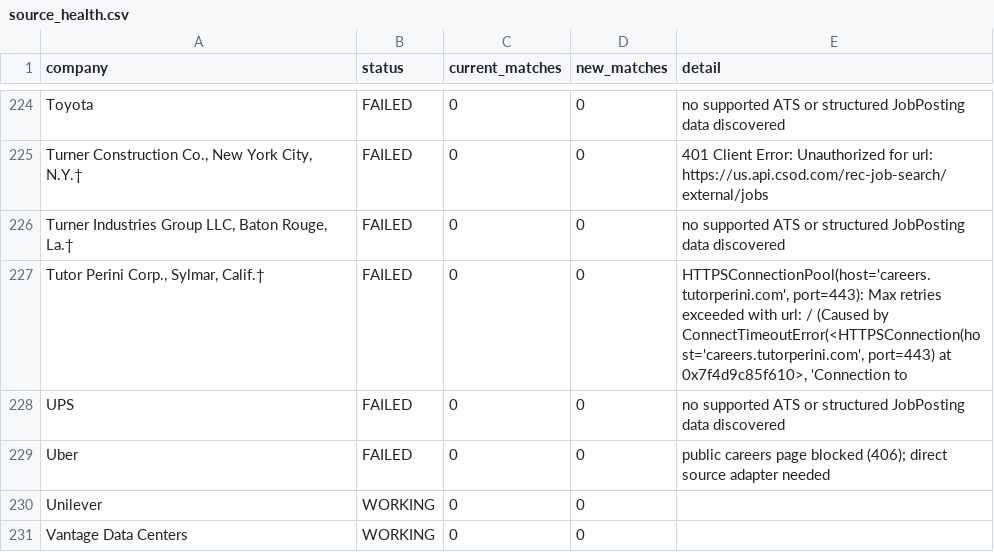
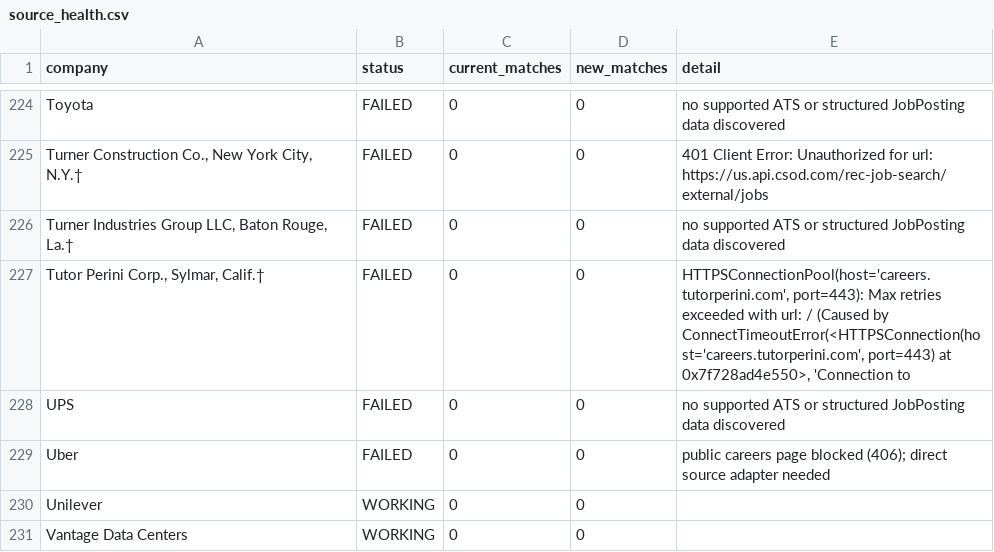
Before and after one commit to sandeepreddy46-max/Jobscrapper, a CSV file: source_health.csv, drawn as a sheet; only a part is shown, gaps mark what is left out; the diff covers the shown part only.

```diff
--- a/source_health.csv
+++ b/source_health.csv
@@ -226,3 +226,3 @@ Toyota,FAILED,0,0,no supported ATS or structured JobPosting data discovered
 "Turner Industries Group LLC, Baton Rouge, La.†",FAILED,0,0,no supported ATS or structured JobPosting data discovered
-"Tutor Perini Corp., Sylmar, Calif.†",FAILED,0,0,"HTTPSConnectionPool(host='careers.tutorperini.com', port=443): Max retries exceeded with url: / (Caused by ConnectTimeoutError(<HTTPSConnection(host='careers.tutorperini.com', port=443) at 0x7f4d9c85f610>, 'Connection to"
+"Tutor Perini Corp., Sylmar, Calif.†",FAILED,0,0,"HTTPSConnectionPool(host='careers.tutorperini.com', port=443): Max retries exceeded with url: / (Caused by ConnectTimeoutError(<HTTPSConnection(host='careers.tutorperini.com', port=443) at 0x7f728ad4e550>, 'Connection to"
 UPS,FAILED,0,0,no supported ATS or structured JobPosting data discovered
```
Also changed, not shown: 18 edited cells elsewhere in this file, current_jobs.csv, new_jobs.csv, 3 other files.
